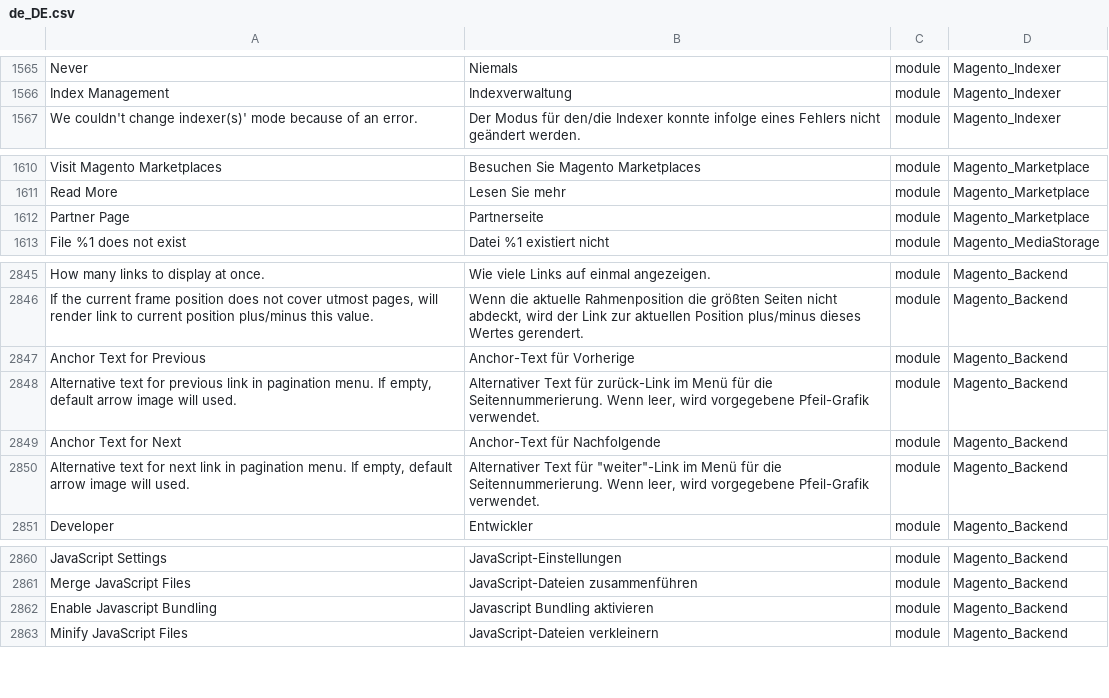
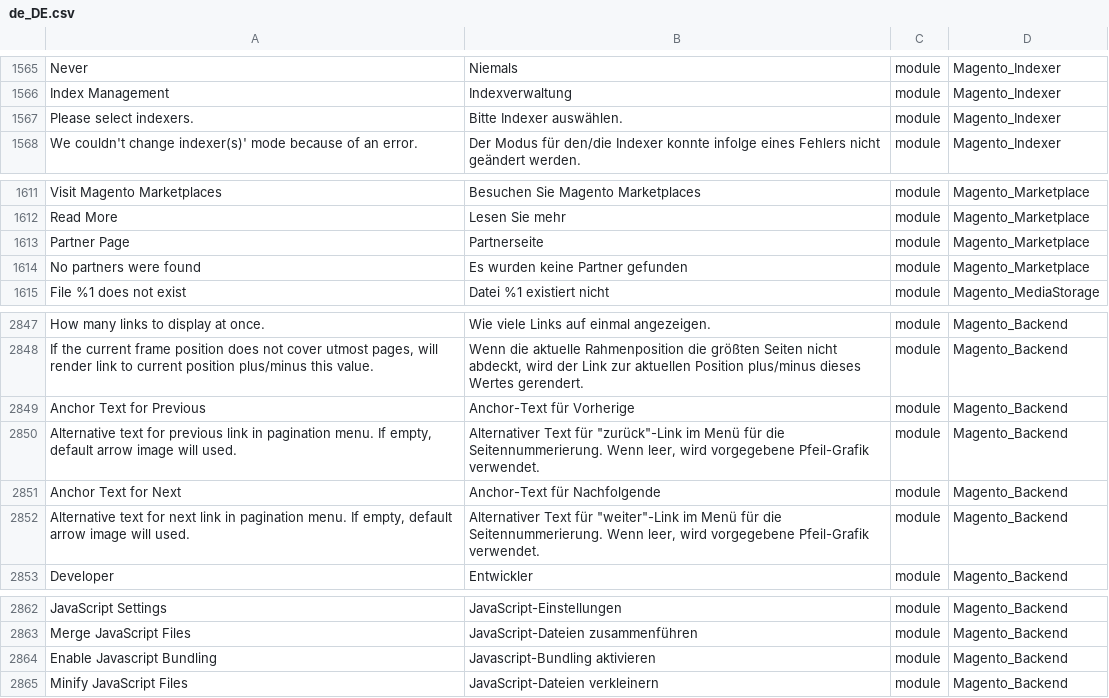
Before and after one commit to therool/language_de_de, a CSV file: de_DE.csv, drawn as a sheet; only a part is shown, gaps mark what is left out; addresses are those after the commit; the diff names each change by its address in the sheet, - before the commit and + after, or states it on an @@ line.

```diff
--- a/de_DE.csv
+++ b/de_DE.csv
+row 1567: Please select indexers. | Bitte Indexer auswählen. | module | Magento_Indexer
+row 1614: No partners were found | Es wurden keine Partner gefunden | module | Magento_Marketplace
-B2850: …Text für zurück-Link im Menü…
+B2850: …Text für "zurück"-Link im Menü…
-B2864: Javascript Bundling aktivieren
+B2864: Javascript-Bundling aktivieren
```
Also changed, not shown: 1 other file.
